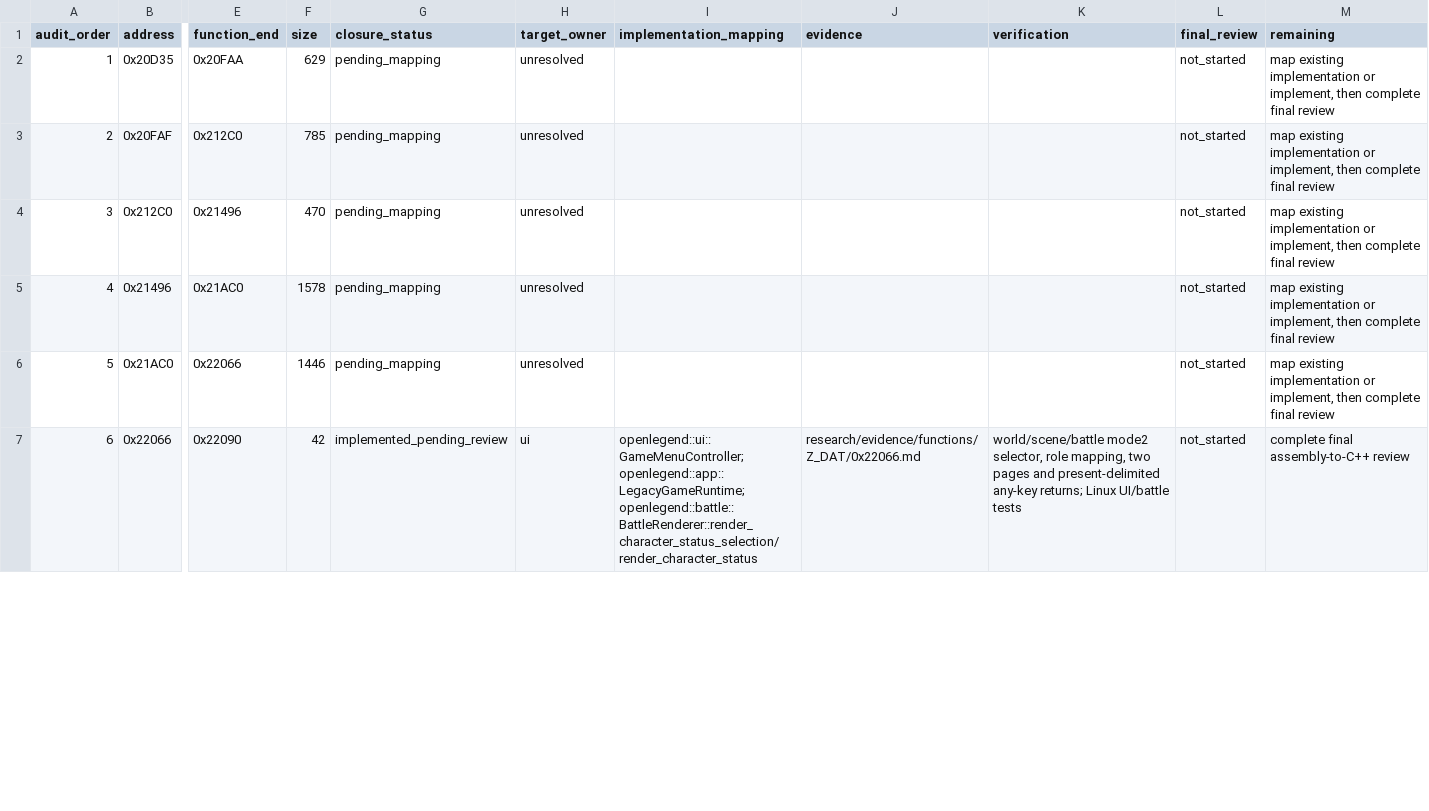
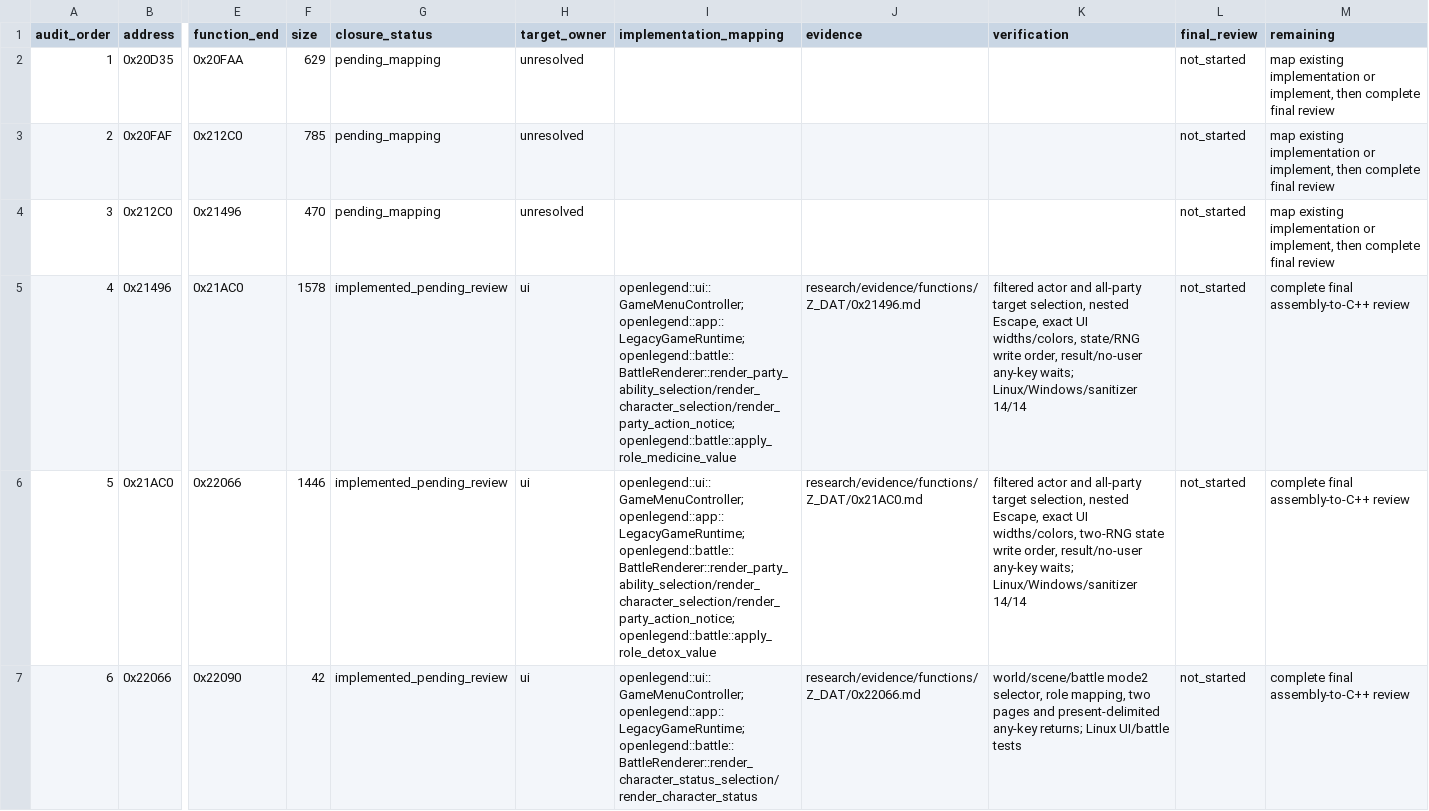
Before and after one commit to Ouroboros/OpenLegend, a TSV file: research/inventory/ui-closure.tsv, drawn as a sheet; only a part is shown, gaps mark what is left out; the diff covers the shown part only; the diff names each change by its address in the sheet, - before the commit and + after, or states it on an @@ line.

```diff
--- a/research/inventory/ui-closure.tsv
+++ b/research/inventory/ui-closure.tsv
-G5:G6 (closure_status): pending_mapping
+G5:G6 (closure_status): implemented_pending_review
-H5:H6 (target_owner): unresolved
+H5:H6 (target_owner): ui
-I5 (implementation_mapping): (empty)
+I5 (implementation_mapping): openlegend::ui::GameMenuController;openlegend::app::LegacyGameRuntime;openlegend::battle::BattleRenderer::render_party_ability_selection/render_character_selection/render_party_action_notice;openlegend::battle::apply_role_medicine_value
-J5 (evidence): (empty)
+J5 (evidence): research/evidence/functions/Z_DAT/0x21496.md
-K5 (verification): (empty)
+K5 (verification): filtered actor and all-party target selection, nested Escape, exact UI widths/colors, state/RNG write order, result/no-user any-key waits; Linux/Windows/sanitizer 14/14
-M5:M6 (remaining): map existing implementation or implement, then complete final review
+M5:M6 (remaining): complete final assembly-to-C++ review
-I6 (implementation_mapping): (empty)
+I6 (implementation_mapping): openlegend::ui::GameMenuController;openlegend::app::LegacyGameRuntime;openlegend::battle::BattleRenderer::render_party_ability_selection/render_character_selection/render_party_action_notice;openlegend::battle::apply_role_detox_value
-J6 (evidence): (empty)
+J6 (evidence): research/evidence/functions/Z_DAT/0x21AC0.md
-K6 (verification): (empty)
+K6 (verification): filtered actor and all-party target selection, nested Escape, exact UI widths/colors, two-RNG state write order, result/no-user any-key waits; Linux/Windows/sanitizer 14/14
```
Also changed, not shown: 3 edited cells elsewhere in this file, research/inventory/input-font-closure.tsv, research/inventory/module-function-ownership.tsv, 15 other files.
